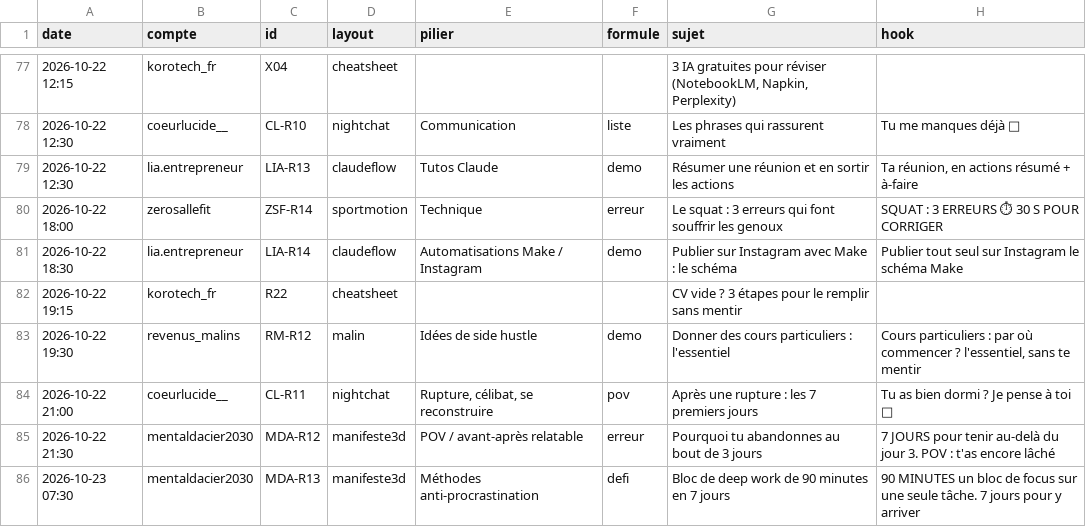
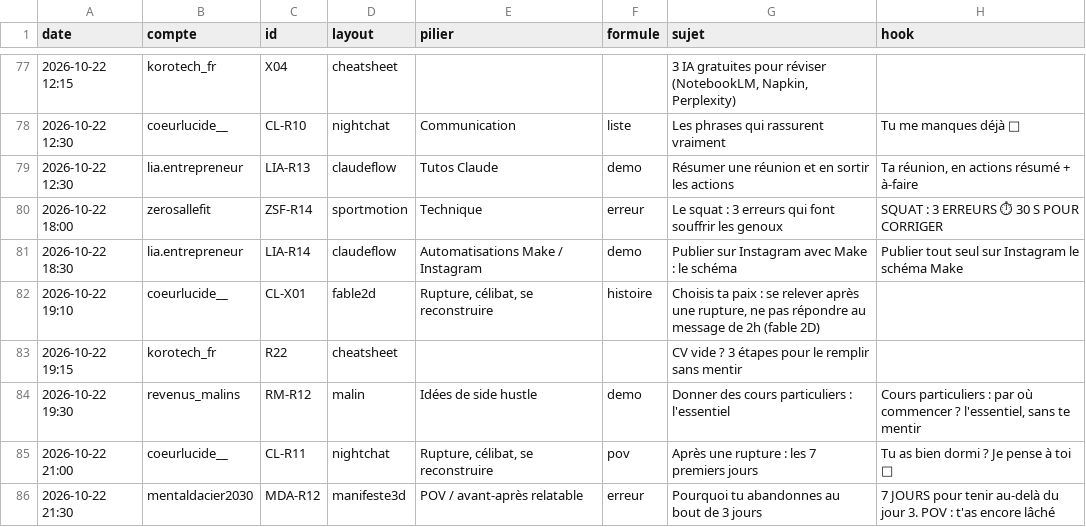
Before and after one commit to izac07/korotech-media, a CSV file: journal-reels.csv, drawn as a sheet; only a part is shown, gaps mark what is left out; the shorter side is filled out with more unchanged rows.

```diff
--- a/journal-reels.csv
+++ b/journal-reels.csv
@@ -81,2 +81,3 @@ date;compte;id;layout;pilier;formule;sujet;hook
 2026-10-22 18:30;lia.entrepreneur;LIA-R14;claudeflow;Automatisations Make / Instagram;demo;Publier sur Instagram avec Make : le schéma;Publier tout seul sur Instagram le schéma Make
+2026-10-22 19:10;coeurlucide__;CL-X01;fable2d;Rupture, célibat, se reconstruire;histoire;Choisis ta paix : se relever après une rupture, ne pas répondre au message de 2h (fable 2D);
 2026-10-22 19:15;korotech_fr;R22;cheatsheet;;;CV vide ? 3 étapes pour le remplir sans mentir;
```
Also changed, not shown: 5 other files.
